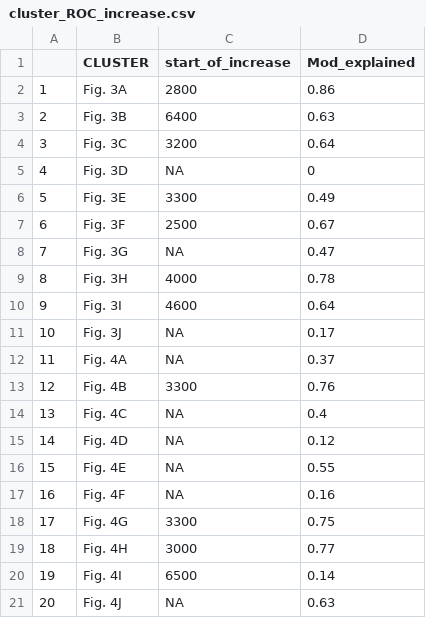
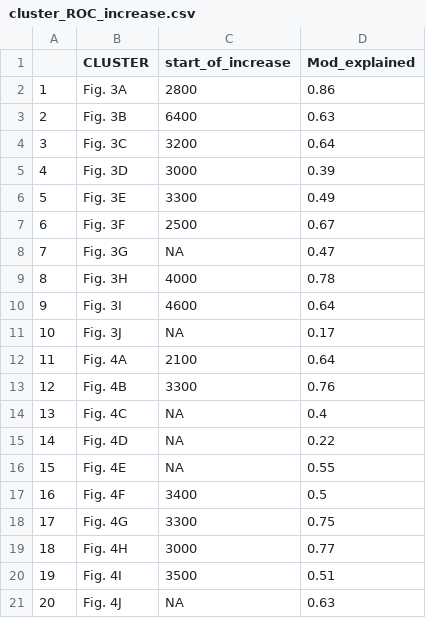
Before and after one commit to HOPE-UIB-BIO/Global_RoC, a CSV file: DATA/output/cluster_ROC_increase.csv, drawn as a sheet.

Commit message:
New model fitting result in chanes in curves in cluser analyses. - values chnages for few clusters (general increase of explained variability)

```diff
--- a/DATA/output/cluster_ROC_increase.csv
+++ b/DATA/output/cluster_ROC_increase.csv
@@ -4,3 +4,3 @@
 "3","Fig. 3C",3200,0.64
-"4","Fig. 3D",NA,0
+"4","Fig. 3D",3000,0.39
 "5","Fig. 3E",3300,0.49
@@ -11,11 +11,11 @@
 "10","Fig. 3J",NA,0.17
-"11","Fig. 4A",NA,0.37
+"11","Fig. 4A",2100,0.64
 "12","Fig. 4B",3300,0.76
 "13","Fig. 4C",NA,0.4
-"14","Fig. 4D",NA,0.12
+"14","Fig. 4D",NA,0.22
 "15","Fig. 4E",NA,0.55
-"16","Fig. 4F",NA,0.16
+"16","Fig. 4F",3400,0.5
 "17","Fig. 4G",3300,0.75
 "18","Fig. 4H",3000,0.77
-"19","Fig. 4I",6500,0.14
+"19","Fig. 4I",3500,0.51
 "20","Fig. 4J",NA,0.63
```
